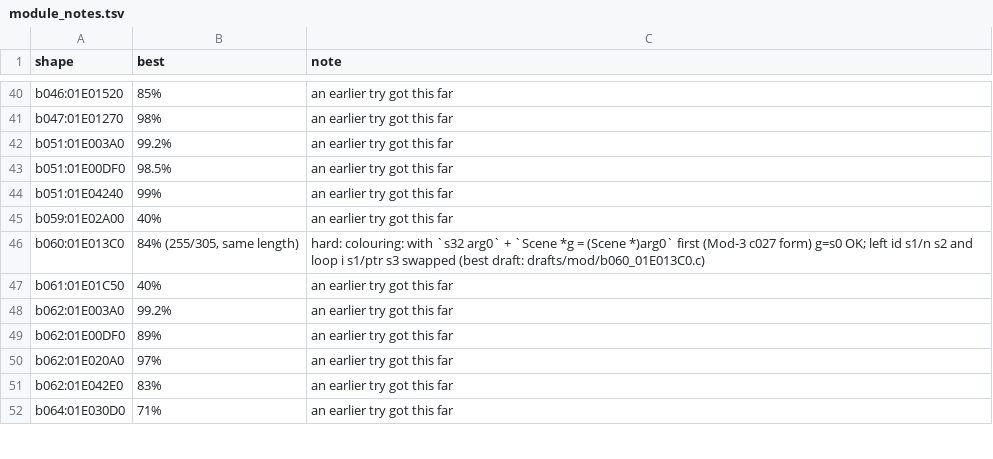
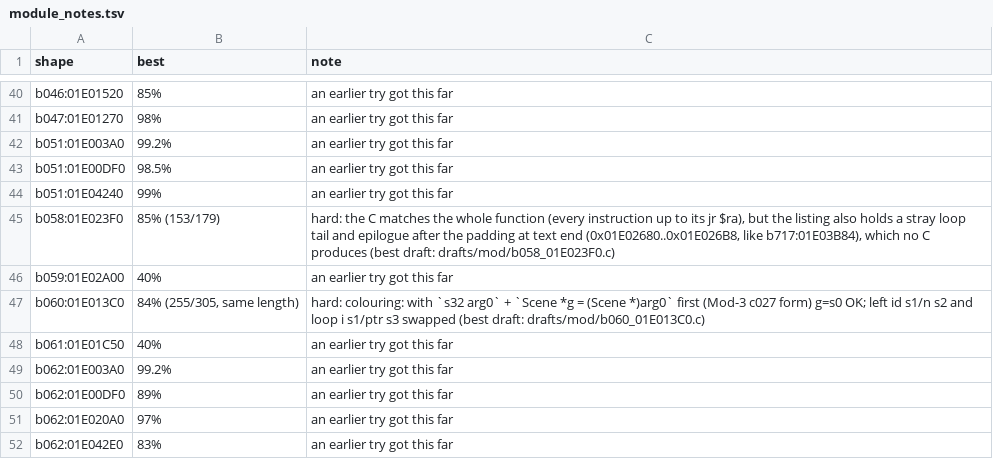
Before and after one commit to Blayr/dotr-decomp, a TSV file: config/module_notes.tsv, drawn as a sheet; only a part is shown, gaps mark what is left out; the shorter side is filled out with more unchanged rows.

```diff
--- a/config/module_notes.tsv
+++ b/config/module_notes.tsv
@@ -44,2 +44,3 @@ b051:01E00DF0	98.5%	an earlier try got this far
 b051:01E04240	99%	an earlier try got this far
+b058:01E023F0	85% (153/179)	hard: the C matches the whole function (every instruction up to its jr $ra), but the listing also holds a stray loop tail and epilogue after the padding at text end (0x01E02680..0x01E026B8, like b717:01E03B84), which no C produces (best draft: drafts/mod/b058_01E023F0.c)
 b059:01E02A00	40%	an earlier try got this far
```
Also changed, not shown: 1 other file.
